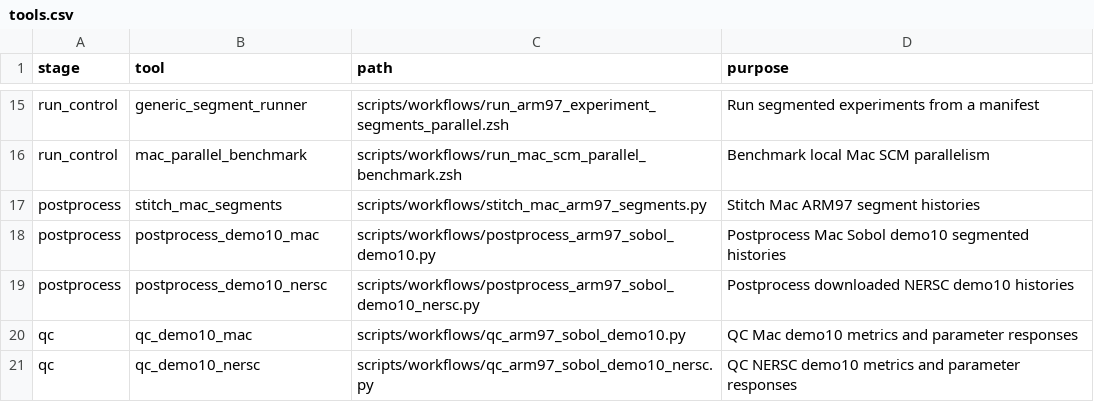
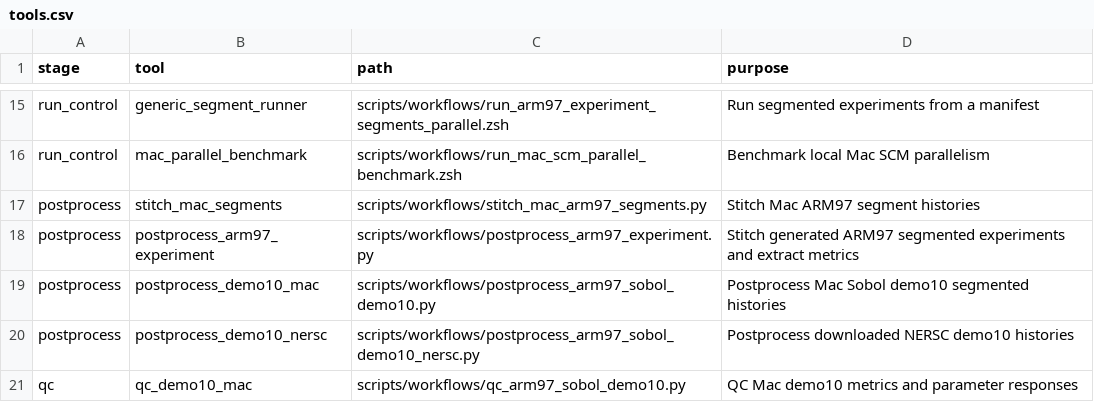
Before and after one commit to yl1127/SCM-UQ-Workflow, a CSV file: manifests/tools.csv, drawn as a sheet; only a part is shown, gaps mark what is left out; the shorter side is filled out with more unchanged rows; the diff names each change by its address in the sheet, - before the commit and + after, or states it on an @@ line.

Commit message:
Document 70-sample ARM97 demo workflow

```diff
--- a/manifests/tools.csv
+++ b/manifests/tools.csv
+row 18: postprocess | postprocess_arm97_experiment | scripts/workflows/postprocess_arm97_experiment.py | Stitch generated ARM97 segmented experiments and extract metrics
```
Also changed, not shown: 4 other files.
